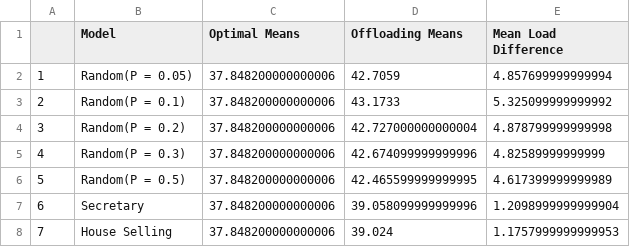
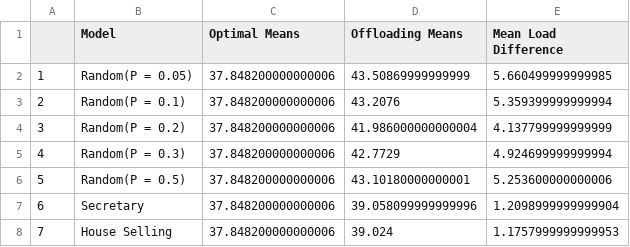
Before and after one commit to podyssea/Optimal-Stopping-Theory-Models, a CSV file: build/averages/dataframes/averages_data.csv, drawn as a sheet.

```diff
--- a/build/averages/dataframes/averages_data.csv
+++ b/build/averages/dataframes/averages_data.csv
@@ -1,7 +1,7 @@
 ,Model,Optimal Means,Offloading Means,Mean Load Difference
-1,Random(P = 0.05),37.848200000000006,42.7059,4.857699999999994
-2,Random(P = 0.1),37.848200000000006,43.1733,5.325099999999992
-3,Random(P = 0.2),37.848200000000006,42.727000000000004,4.878799999999998
-4,Random(P = 0.3),37.848200000000006,42.674099999999996,4.82589999999999
-5,Random(P = 0.5),37.848200000000006,42.465599999999995,4.617399999999989
+1,Random(P = 0.05),37.848200000000006,43.50869999999999,5.660499999999985
+2,Random(P = 0.1),37.848200000000006,43.2076,5.359399999999994
+3,Random(P = 0.2),37.848200000000006,41.986000000000004,4.137799999999999
+4,Random(P = 0.3),37.848200000000006,42.7729,4.924699999999994
+5,Random(P = 0.5),37.848200000000006,43.10180000000001,5.253600000000006
 6,Secretary,37.848200000000006,39.058099999999996,1.2098999999999904
```
Also changed, not shown: build/randomp_figures/dataframes/randomp_data_200.csv, 4 other files.
